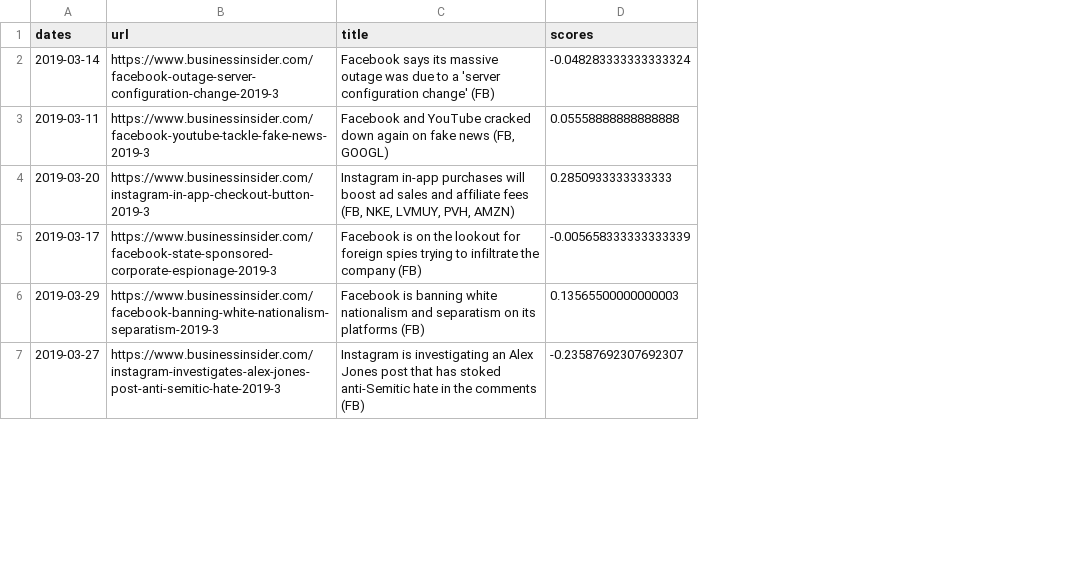
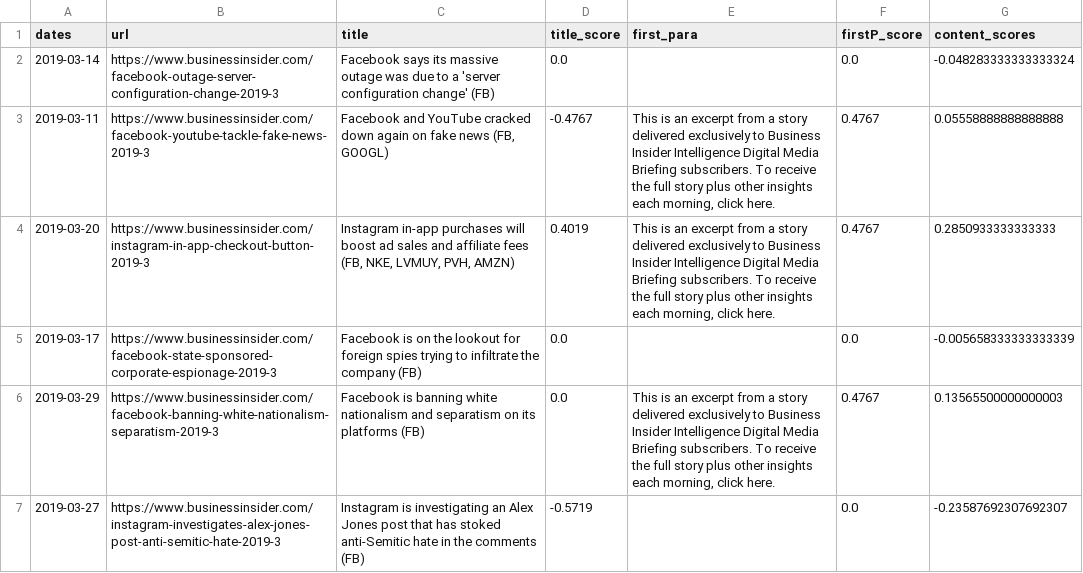
Before and after one commit to wanlinxie/EMOD_finalproject, a CSV file: Data2/FB_businessinsider.com_urls.csv, drawn as a sheet; only a part is shown; addresses are those after the commit; the diff covers the shown part only; the diff names each change by its address in the sheet, - before the commit and + after, or states it on an @@ line.

Commit message:
add title score and first_para score

```diff
--- a/Data2/FB_businessinsider.com_urls.csv
+++ b/Data2/FB_businessinsider.com_urls.csv
+column D (title_score), rows 2-7: 0.0 | -0.4767 | 0.4019 | 0.0 | 0.0 | -0.5719
+column E (first_para), rows 3-6: This is an excerpt from a story delivered exclusively to Business Insider Intelligence Digital Media Briefing subscribers. To receive the full story plus other insights each morning, click here. | This is an excerpt from a story delivered exclusively to Business Insider Intelligence Digital Media Briefing subscribers. To receive the full story plus other insights each morning, click here. |  | This is an excerpt from a story delivered exclusively to Business Insider Intelligence Digital Media Briefing subscribers. To receive the full story plus other insights each morning, click here.
+column F (firstP_score), rows 2-7: 0.0 | 0.4767 | 0.4767 | 0.0 | 0.4767 | 0.0
-G1: scores
+G1: content_scores
```
Also changed, not shown: 2 edited cells elsewhere in this file, Data2/BA_businessinsider.com_urls.csv, Data2/NFLX_businessinsider.com_urls.csv, 9 other files.
